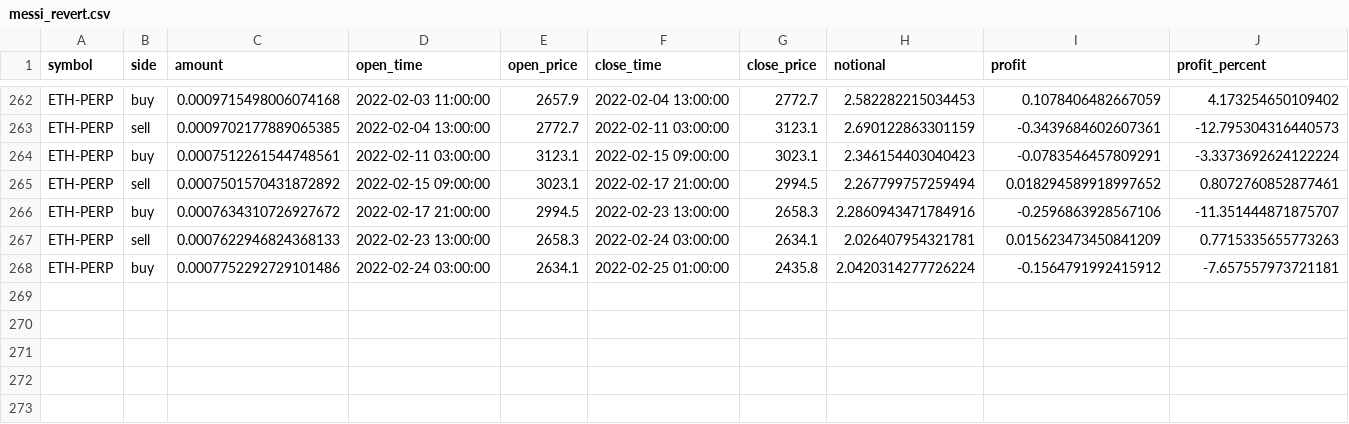
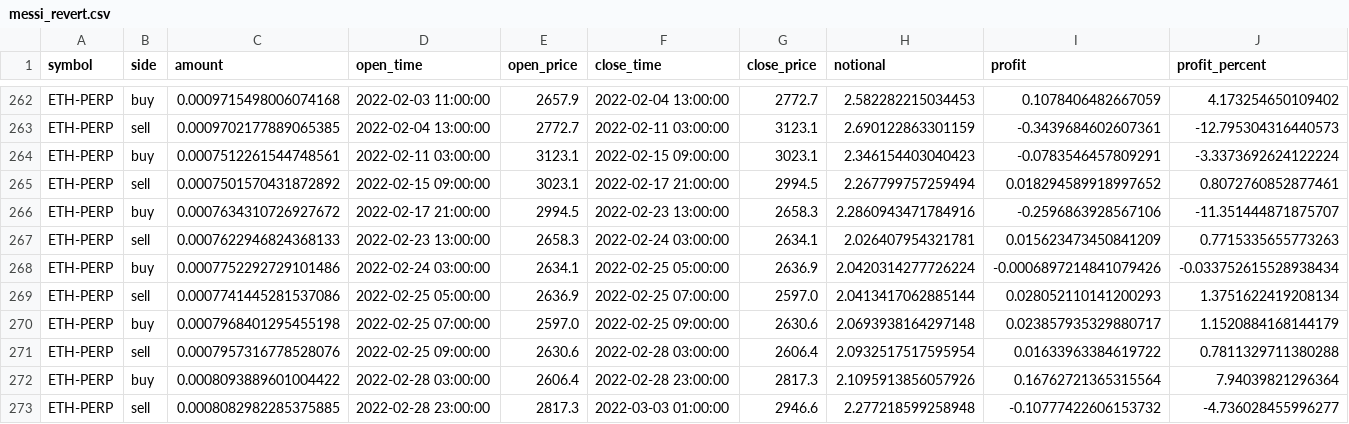
Before and after one commit to neozan/puresed-backtest, a CSV file: backtest/transactions/messi_revert.csv, drawn as a sheet; only a part is shown, gaps mark what is left out.

```diff
--- a/backtest/transactions/messi_revert.csv
+++ b/backtest/transactions/messi_revert.csv
@@ -267,2 +267,7 @@ ETH-PERP,buy,0.0007634310726927672,2022-02-17 21:00:00,2994.5,2022-02-23 13:00:0
 ETH-PERP,sell,0.0007622946824368133,2022-02-23 13:00:00,2658.3,2022-02-24 03:00:00,2634.1,2.026407954321781,0.015623473450841209,0.7715335655773263
-ETH-PERP,buy,0.0007752292729101486,2022-02-24 03:00:00,2634.1,2022-02-25 01:00:00,2435.8,2.0420314277726224,-0.1564791992415912,-7.657557973721181
+ETH-PERP,buy,0.0007752292729101486,2022-02-24 03:00:00,2634.1,2022-02-25 05:00:00,2636.9,2.0420314277726224,-0.0006897214841079426,-0.033752615528938434
+ETH-PERP,sell,0.0007741445281537086,2022-02-25 05:00:00,2636.9,2022-02-25 07:00:00,2597.0,2.0413417062885144,0.028052110141200293,1.3751622419208134
+ETH-PERP,buy,0.0007968401295455198,2022-02-25 07:00:00,2597.0,2022-02-25 09:00:00,2630.6,2.0693938164297148,0.023857935329880717,1.1520884168144179
+ETH-PERP,sell,0.0007957316778528076,2022-02-25 09:00:00,2630.6,2022-02-28 03:00:00,2606.4,2.0932517517595954,0.01633963384619722,0.7811329711380288
+ETH-PERP,buy,0.0008093889601004422,2022-02-28 03:00:00,2606.4,2022-02-28 23:00:00,2817.3,2.1095913856057926,0.16762721365315564,7.94039821296364
+ETH-PERP,sell,0.0008082982285375885,2022-02-28 23:00:00,2817.3,2022-03-03 01:00:00,2946.6,2.277218599258948,-0.10777422606153732,-4.736028455996277
```
Also changed, not shown: backtest/transactions/messi.csv, 12 other files.
